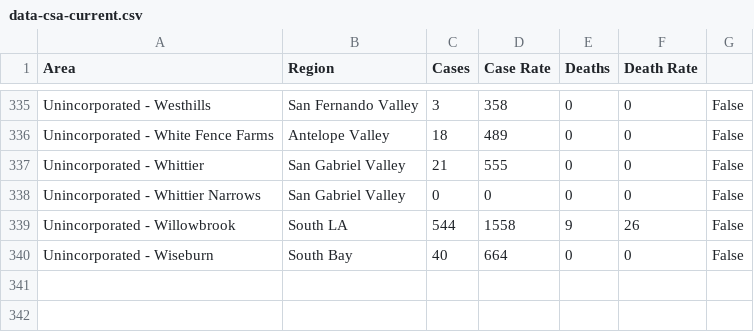
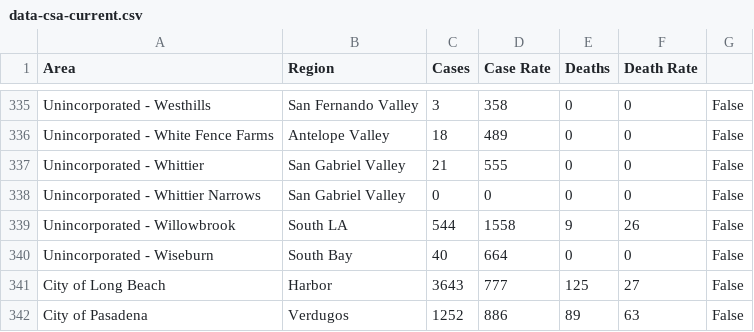
Before and after one commit to xander-hirsch/lac_covid19, a CSV file: docs/data-csa-current.csv, drawn as a sheet; only a part is shown, gaps mark what is left out; the diff names each change by its address in the sheet, - before the commit and + after, or states it on an @@ line.

Commit message:
Adds Long Beach and Pasadena to area count

```diff
--- a/docs/data-csa-current.csv
+++ b/docs/data-csa-current.csv
+row 341: City of Long Beach | Harbor | 3643 | 777 | 125 | 27 | False
+row 342: City of Pasadena | Verdugos | 1252 | 886 | 89 | 63 | False
```
Also changed, not shown: 2 other files.
